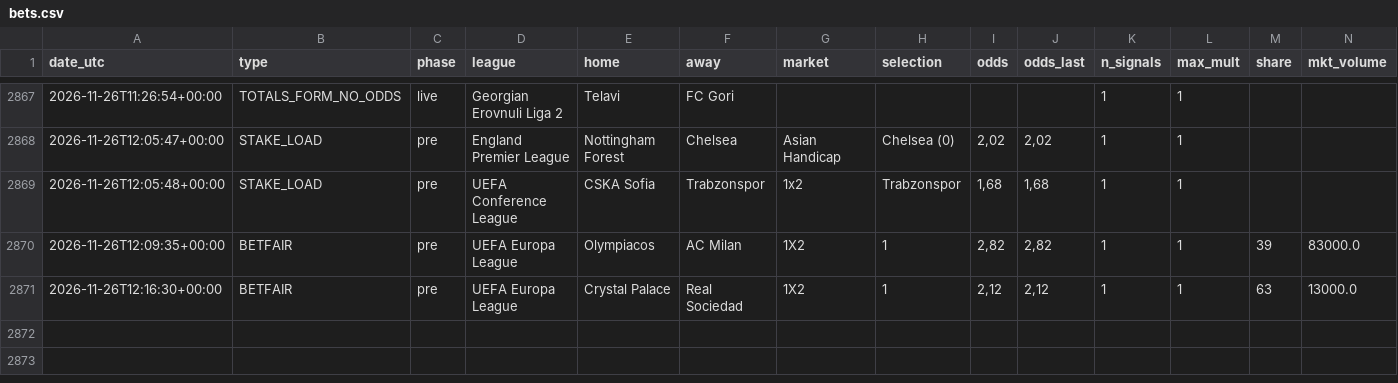
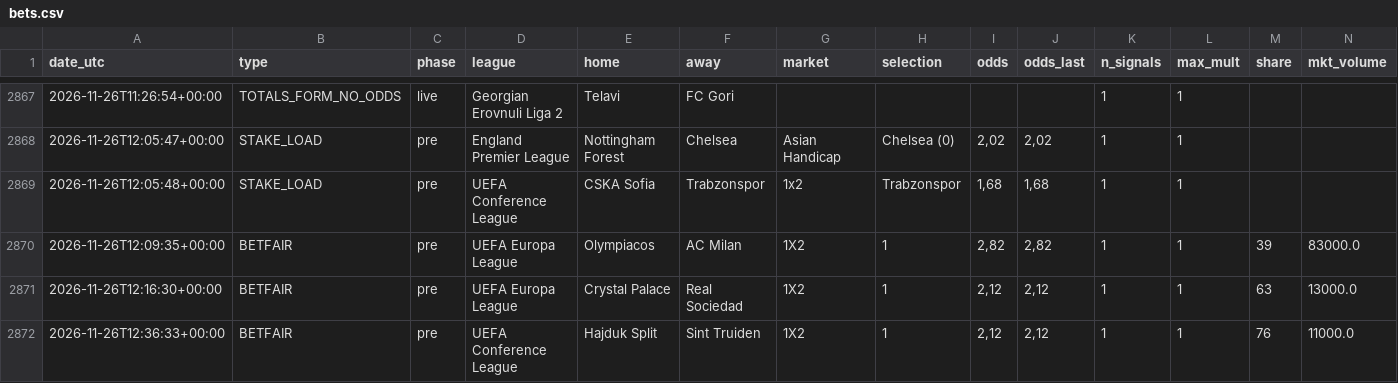
Before and after one commit to nunovinhas-creator/goal-roi, a CSV file: docs/bets.csv, drawn as a sheet; only a part is shown, gaps mark what is left out; rows hold the shown columns only; the diff names each change by its address in the sheet, - before the commit and + after, or states it on an @@ line.

```diff
--- a/docs/bets.csv
+++ b/docs/bets.csv
+row 2872: 2026-11-26T12:36:33+00:00 | BETFAIR | pre | UEFA Conference League | Hajduk Split | Sint Truiden | 1X2 | 1 | 2,12 | 2,12 | 1 | 1 | 76 | 11000.0
```
Also changed, not shown: 5 other files.
